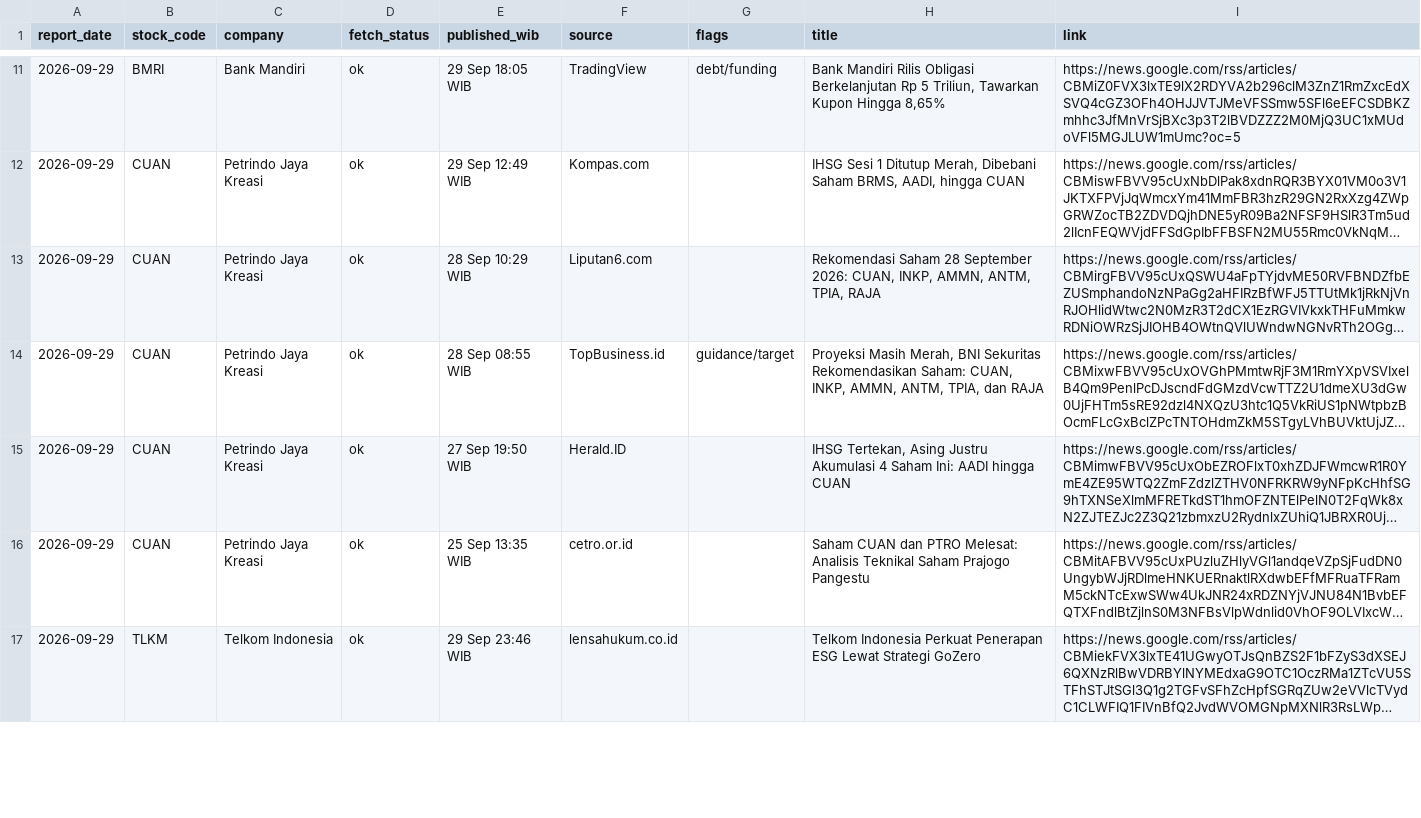
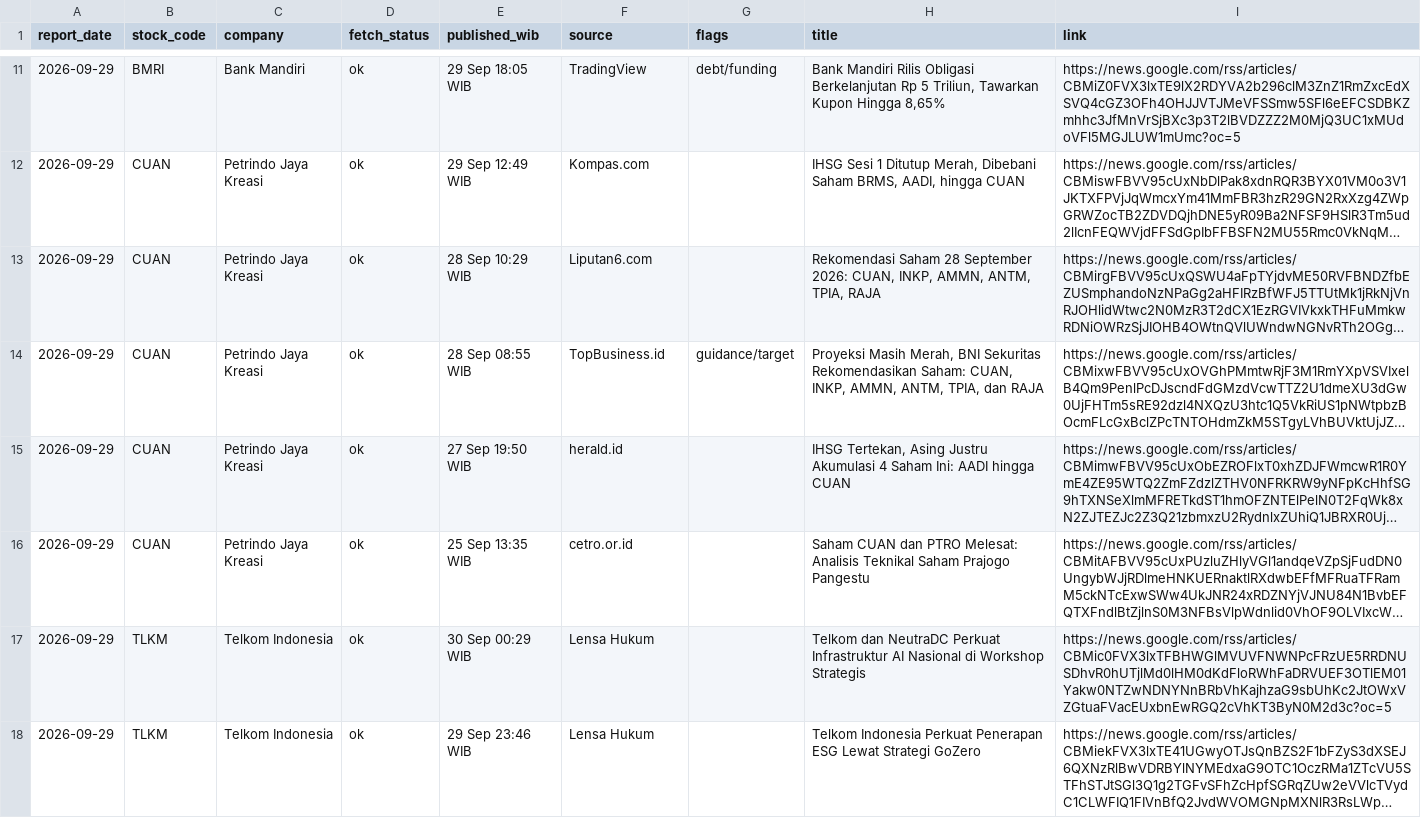
Before and after one commit to kevinnishitoyo/idx-top10-dashboard, a CSV file: reports/news_2026-09-29.csv, drawn as a sheet; only a part is shown, gaps mark what is left out; long unchanged cells end in …; addresses are those after the commit; the diff covers the shown part only; the diff names each change by its address in the sheet, - before the commit and + after, or states it on an @@ line.

```diff
--- a/reports/news_2026-09-29.csv
+++ b/reports/news_2026-09-29.csv
-F15 (source): Herald.ID
+F15 (source): herald.id
+row 17: 2026-09-29 | TLKM | Telkom Indonesia | ok | 30 Sep 00:29 WIB | Lensa Hukum |  | Telkom dan NeutraDC Perkuat Infrastruktur AI Nasional di Workshop Strategis | https://news.google.com/rss/articles/CBMic0FVX3lxTFBHWGlMVUVFNWNPcFRzUE5RRDNUSDhvR0hUTjlMd0lHM0dKdFloRWhFaDRVUEF3OTlEM01Yakw0NTZwNDNYNnBRbVhKajhzaG9sbUhKc2JtOWxVZGtuaFVacEUxbnEwRGQ2cVhKT3ByN0M2d3c?oc=5
-F18 (source): lensahukum.co.id
+F18 (source): Lensa Hukum
```
Also changed, not shown: 1 removed row and 25 edited cells elsewhere in this file, 2 other files.
